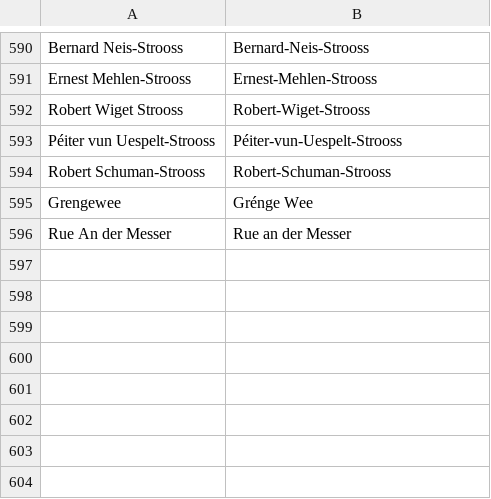
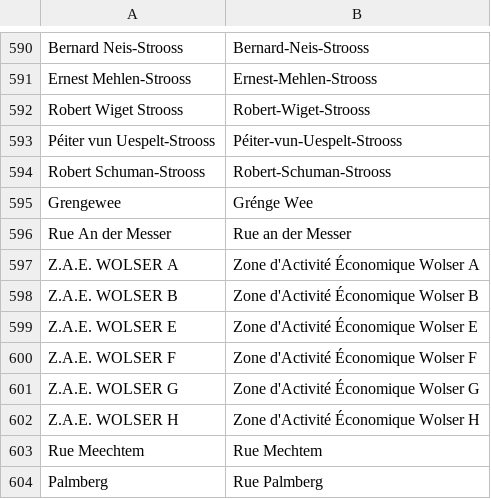
Before and after one commit to osmlu/csventrifuge, a CSV file: rules/luxembourg_addresses/rue.csv, drawn as a sheet; only a part is shown, gaps mark what is left out.

Commit message:
Typographic and spelling corrections

```diff
--- a/rules/luxembourg_addresses/rue.csv
+++ b/rules/luxembourg_addresses/rue.csv
@@ -596 +596,9 @@ Grengewee	Grénge Wee
 Rue An der Messer	Rue an der Messer
+Z.A.E. WOLSER A	Zone d'Activité Économique Wolser A
+Z.A.E. WOLSER B	Zone d'Activité Économique Wolser B
+Z.A.E. WOLSER E	Zone d'Activité Économique Wolser E
+Z.A.E. WOLSER F	Zone d'Activité Économique Wolser F
+Z.A.E. WOLSER G	Zone d'Activité Économique Wolser G
+Z.A.E. WOLSER H	Zone d'Activité Économique Wolser H
+Rue Meechtem	Rue Mechtem
+Palmberg	Rue Palmberg
```
